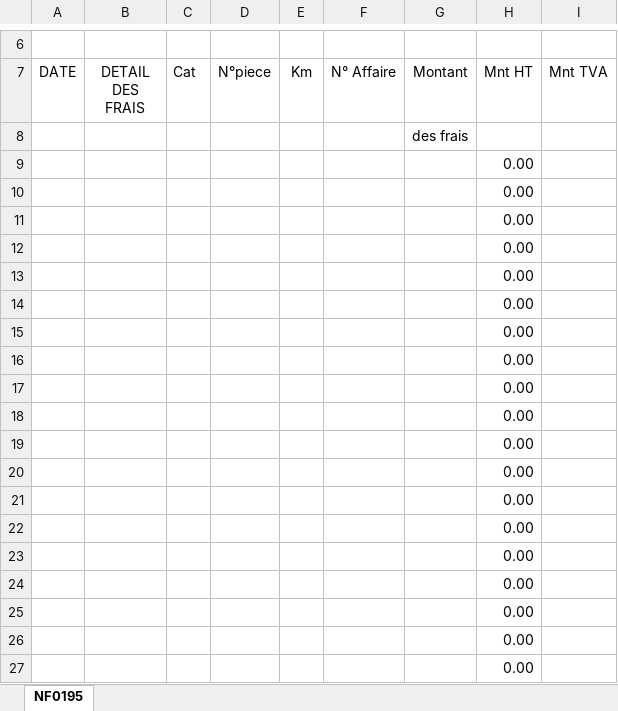
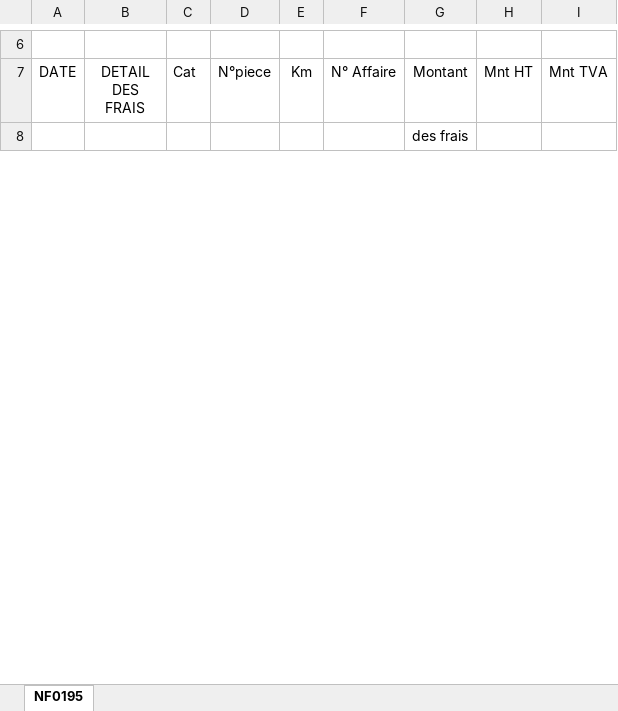
Before and after one commit to FloRyuK0/test, an Excel workbook: Fichier Note De Frais.xlsx, sheet NF0195, drawn as a sheet; only a part is shown, gaps mark what is left out; values as stored, in another font and other column widths than the file's, no borders; charts and pictures not drawn; removed rows and columns are numbered as before the commit, all else as after; the diff covers the shown part only; the diff names each change by its address in the sheet, - before the commit and + after, or states it on an @@ line.

Commit message:
Add files via upload

```diff
--- a/Fichier Note De Frais.xlsx (sheet NF0195)
+++ b/Fichier Note De Frais.xlsx (sheet NF0195)
-row 9:  |  |  |  |  |  |  | 0.00
-row 10:  |  |  |  |  |  |  | 0.00
-row 11:  |  |  |  |  |  |  | 0.00
-row 12:  |  |  |  |  |  |  | 0.00
-row 13:  |  |  |  |  |  |  | 0.00
-row 14:  |  |  |  |  |  |  | 0.00
-row 15:  |  |  |  |  |  |  | 0.00
-row 16:  |  |  |  |  |  |  | 0.00
-row 17:  |  |  |  |  |  |  | 0.00
-row 18:  |  |  |  |  |  |  | 0.00
-row 19:  |  |  |  |  |  |  | 0.00
-row 20:  |  |  |  |  |  |  | 0.00
-row 21:  |  |  |  |  |  |  | 0.00
-row 22:  |  |  |  |  |  |  | 0.00
-row 23:  |  |  |  |  |  |  | 0.00
-row 24:  |  |  |  |  |  |  | 0.00
-row 25:  |  |  |  |  |  |  | 0.00
-row 26:  |  |  |  |  |  |  | 0.00
-row 27:  |  |  |  |  |  |  | 0.00
```
Also changed, not shown: 38 added rows, 10 removed rows and 5 edited cells elsewhere in this sheet, formulas that keep their value, charts or pictures.
